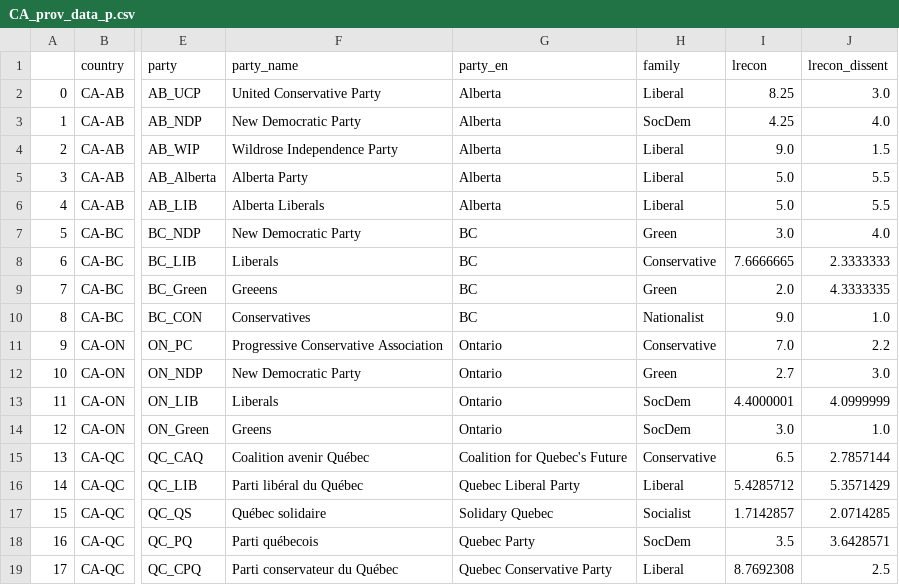
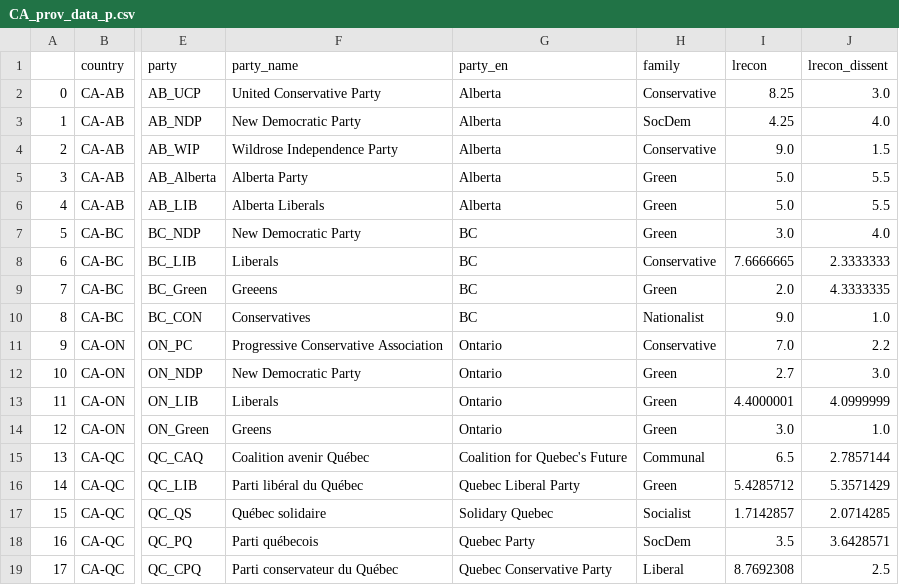
Before and after one commit to Alex-Rybak/ches-visualization, a CSV file: CA_prov_data_p.csv, drawn as a sheet; only a part is shown, gaps mark what is left out; the diff names each change by its address in the sheet, - before the commit and + after, or states it on an @@ line.

```diff
--- a/CA_prov_data_p.csv
+++ b/CA_prov_data_p.csv
-H2 (family): Liberal
+H2 (family): Conservative
-H4 (family): Liberal
+H4 (family): Conservative
-H5:H6 (family): Liberal
+H5:H6 (family): Green
-H13:H14 (family): SocDem
+H13:H14 (family): Green
-H15 (family): Conservative
+H15 (family): Communal
-H16 (family): Liberal
+H16 (family): Green
```
Also changed, not shown: CA_data_p.csv, IL_data_p.csv, 4 other files.
